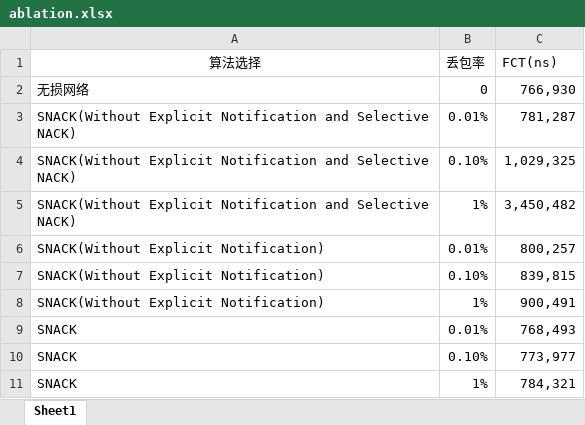
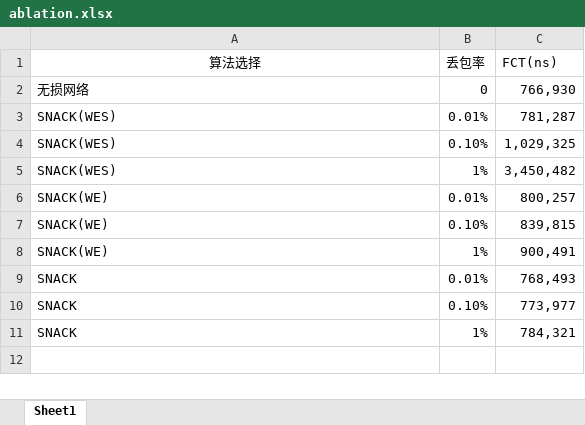
Before and after one commit to SugerFREEee/graph, an Excel workbook: data/ablation.xlsx, sheet Sheet1, drawn as a sheet; values as stored, in another font and other column widths than the file's, no borders; the diff names each change by its address in the sheet, - before the commit and + after, or states it on an @@ line.

```diff
--- a/data/ablation.xlsx (sheet Sheet1)
+++ b/data/ablation.xlsx (sheet Sheet1)
-A3:A5 (算法选择): SNACK(Without Explicit Notification and Selective NACK)
+A3:A5 (算法选择): SNACK(WES)
-A6:A8 (算法选择): SNACK(Without Explicit Notification)
+A6:A8 (算法选择): SNACK(WE)
```
Also changed, not shown: 5 other files.
